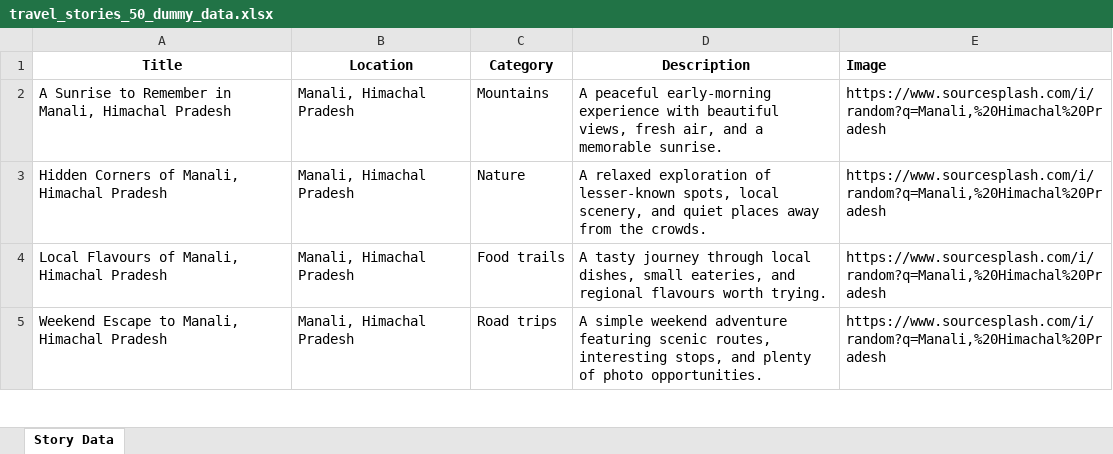
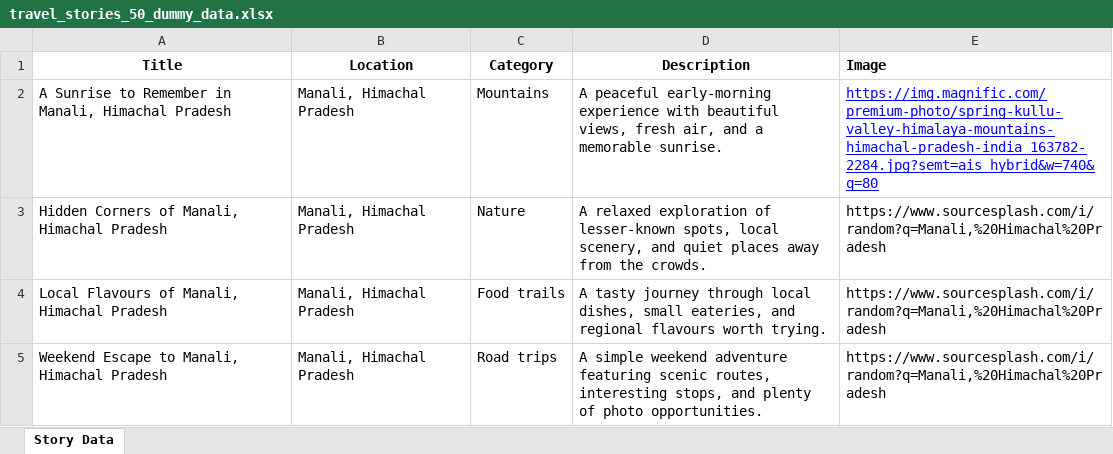
Before and after one commit to Namra0001/Tele-Tourist, an Excel workbook: travel_stories_50_dummy_data.xlsx, sheet Story Data, drawn as a sheet; only a part is shown; values as stored, in another font and other column widths than the file's, no borders; the diff names each change by its address in the sheet, - before the commit and + after, or states it on an @@ line.

Commit message:
make backend for stories, index & saved

```diff
--- a/travel_stories_50_dummy_data.xlsx (sheet Story Data)
+++ b/travel_stories_50_dummy_data.xlsx (sheet Story Data)
-E2 (Image): https://www.sourcesplash.com/i/random?q=Manali,%20Himachal%20Pradesh
+E2 (Image): https://img.magnific.com/premium-photo/spring-kullu-valley-himalaya-mountains-himachal-pradesh-india_163782-2284.jpg?semt=ais_hybrid&w=740&q=80
@@ E2 underline: off → on, text colour: black → #0000FF @@
```
Also changed, not shown: 30 other files.
